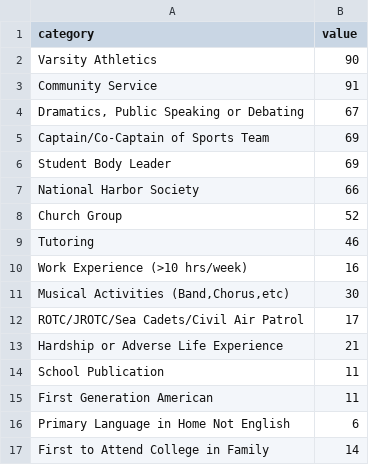
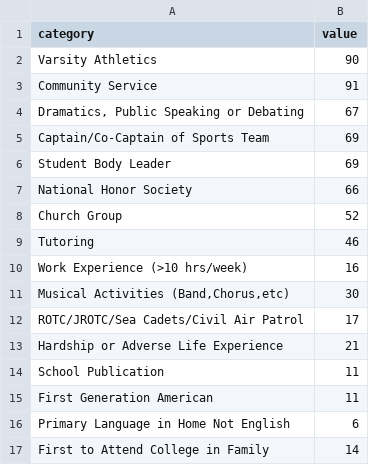
Before and after one commit to karilu-ec/project-design, a TSV file: d3Samples/composition.tsv, drawn as a sheet.

Commit message:
typo fixed in composition file

```diff
--- a/d3Samples/composition.tsv
+++ b/d3Samples/composition.tsv
@@ -6,3 +6,3 @@ Captain/Co-Captain of Sports Team	69
 Student Body Leader	69
-National Harbor Society	66
+National Honor Society	66
 Church Group	52
```
